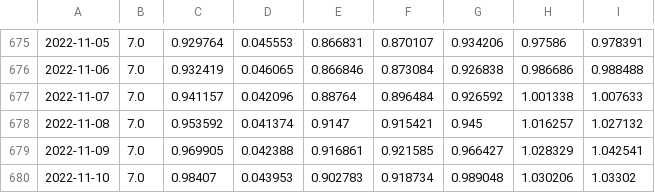
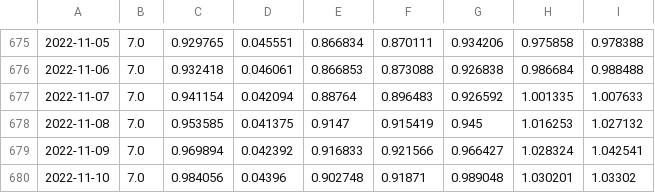
Before and after one commit to Sikerdebaard/r-estimates-nl, a CSV file: data/r_hospital.csv, drawn as a sheet; only a part is shown, gaps mark what is left out; the diff covers the shown part only; the diff names each change by its address in the sheet, - before the commit and + after, or states it on an @@ line.

```diff
--- a/data/r_hospital.csv
+++ b/data/r_hospital.csv
-C675: 0.929764
+C675: 0.929765
-D675: 0.045553
+D675: 0.045551
-E675: 0.866831
+E675: 0.866834
-F675: 0.870107
+F675: 0.870111
-H675: 0.97586
+H675: 0.975858
-I675: 0.978391
+I675: 0.978388
-C676: 0.932419
+C676: 0.932418
-D676: 0.046065
+D676: 0.046061
-E676: 0.866846
+E676: 0.866853
-F676: 0.873084
+F676: 0.873088
-H676: 0.986686
+H676: 0.986684
-C677: 0.941157
+C677: 0.941154
-D677: 0.042096
+D677: 0.042094
-F677: 0.896484
+F677: 0.896483
-H677: 1.001338
+H677: 1.001335
-C678: 0.953592
+C678: 0.953585
-D678: 0.041374
+D678: 0.041375
-F678: 0.915421
+F678: 0.915419
-H678: 1.016257
+H678: 1.016253
-C679: 0.969905
+C679: 0.969894
-D679: 0.042388
+D679: 0.042392
-E679: 0.916861
+E679: 0.916833
-F679: 0.921585
+F679: 0.921566
-H679: 1.028329
+H679: 1.028324
-C680: 0.98407
+C680: 0.984056
-D680: 0.043953
+D680: 0.04396
-E680: 0.902783
+E680: 0.902748
-F680: 0.918734
+F680: 0.91871
-H680: 1.030206
+H680: 1.030201
```
Also changed, not shown: 167 edited cells elsewhere in this file, data/combo_metrics.csv, data/corr_hospital.csv, 3 other files.
